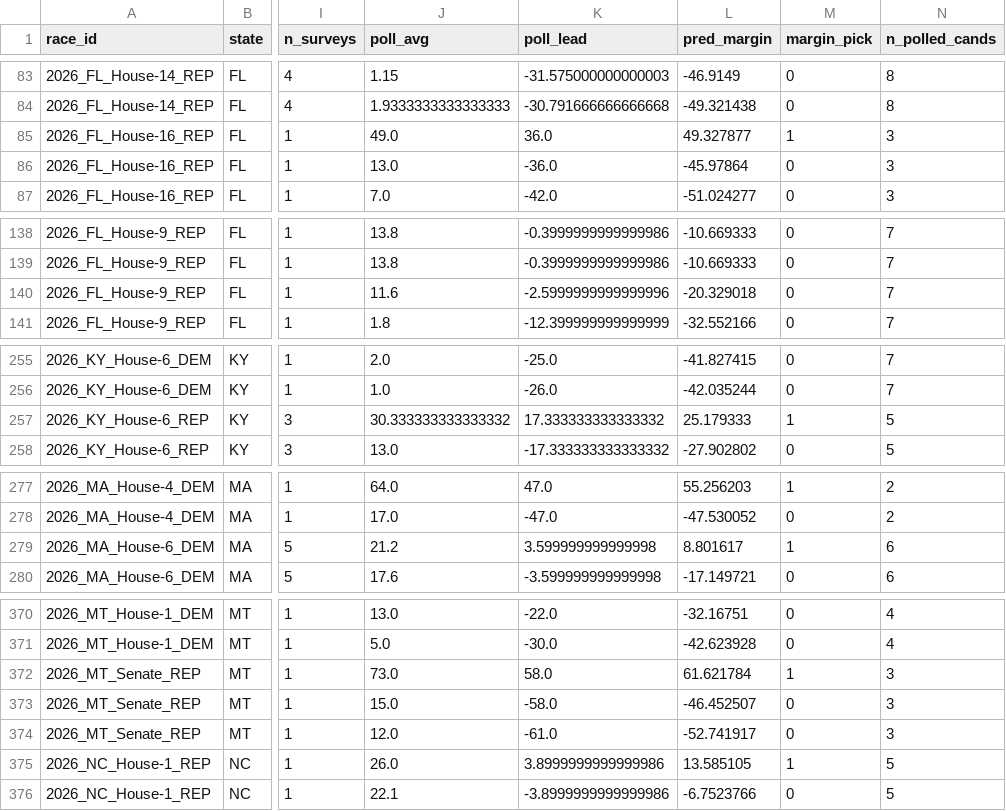
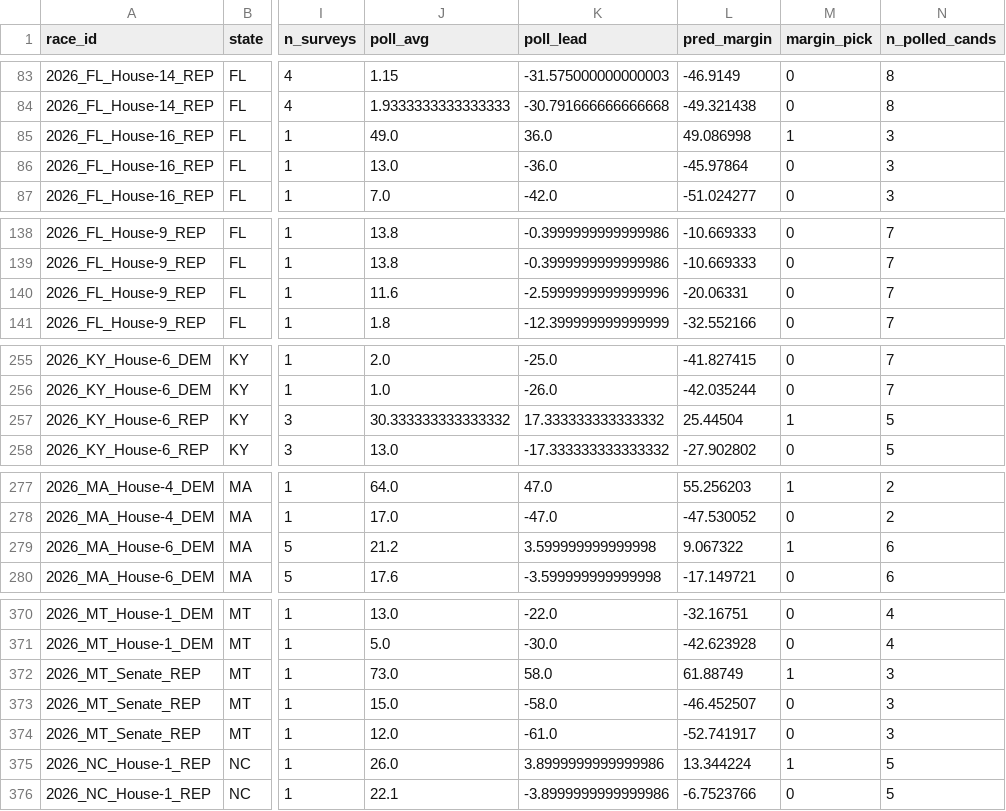
Before and after one commit to pjmerica/polling-agg-2026, a CSV file: data/processed/model_primary_margin_predictions_2026.csv, drawn as a sheet; only a part is shown, gaps mark what is left out; the diff covers the shown part only; the diff names each change by its address in the sheet, - before the commit and + after, or states it on an @@ line.

```diff
--- a/data/processed/model_primary_margin_predictions_2026.csv
+++ b/data/processed/model_primary_margin_predictions_2026.csv
-L85 (pred_margin): 49.327877
+L85 (pred_margin): 49.086998
-L140 (pred_margin): -20.329018
+L140 (pred_margin): -20.06331
-L257 (pred_margin): 25.179333
+L257 (pred_margin): 25.44504
-L279 (pred_margin): 8.801617
+L279 (pred_margin): 9.067322
-L372 (pred_margin): 61.621784
+L372 (pred_margin): 61.88749
-L375 (pred_margin): 13.585105
+L375 (pred_margin): 13.344224
```
Also changed, not shown: 5 edited cells elsewhere in this file, data/processed/model_margin_predictions_2026.csv, data/processed/model_predictions_2026.csv, 9 other files.
